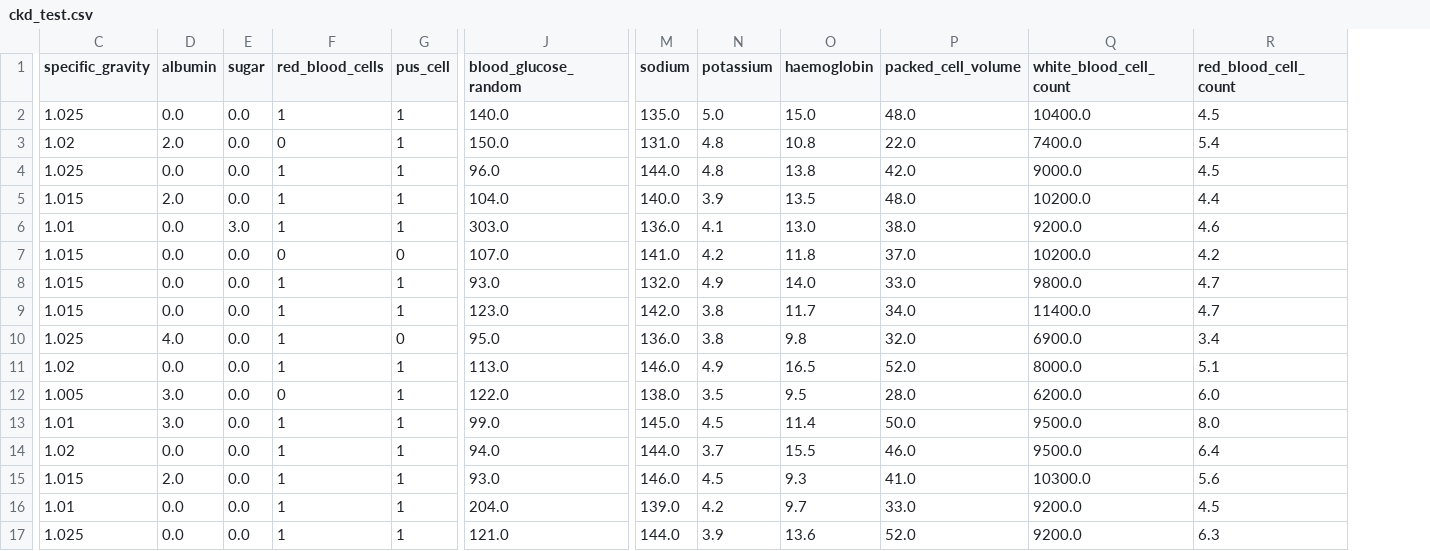
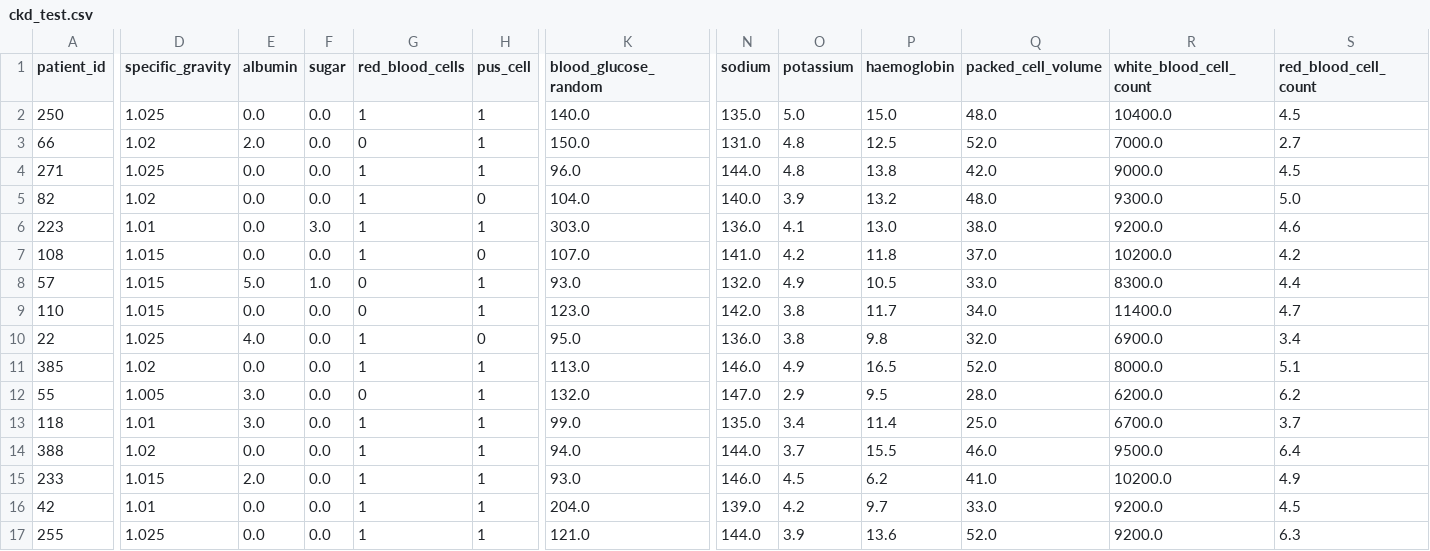
Before and after one commit to dffesalbon/ckd-experiment, a CSV file: ckd_test.csv, drawn as a sheet; only a part is shown, gaps mark what is left out; addresses are those after the commit; the diff covers the shown part only; the diff names each change by its address in the sheet, - before the commit and + after, or states it on an @@ line.

```diff
--- a/ckd_test.csv
+++ b/ckd_test.csv
+column A (patient_id), rows 2-17: 250 | 66 | 271 | 82 | 223 | 108 | 57 | 110 | 22 | 385 | 55 | 118 | 388 | 233 | 42 | 255
-P3 (haemoglobin): 10.8
+P3 (haemoglobin): 12.5
-Q3 (packed_cell_volume): 22.0
+Q3 (packed_cell_volume): 52.0
-R3 (white_blood_cell_count): 7400.0
+R3 (white_blood_cell_count): 7000.0
-S3 (red_blood_cell_count): 5.4
+S3 (red_blood_cell_count): 2.7
-D5 (specific_gravity): 1.015
+D5 (specific_gravity): 1.02
-E5 (albumin): 2.0
+E5 (albumin): 0.0
-H5 (pus_cell): 1
+H5 (pus_cell): 0
-P5 (haemoglobin): 13.5
+P5 (haemoglobin): 13.2
-R5 (white_blood_cell_count): 10200.0
+R5 (white_blood_cell_count): 9300.0
-S5 (red_blood_cell_count): 4.4
+S5 (red_blood_cell_count): 5.0
-G7 (red_blood_cells): 0
+G7 (red_blood_cells): 1
-E8 (albumin): 0.0
+E8 (albumin): 5.0
-F8 (sugar): 0.0
+F8 (sugar): 1.0
-G8:G9 (red_blood_cells): 1
+G8:G9 (red_blood_cells): 0
-P8 (haemoglobin): 14.0
+P8 (haemoglobin): 10.5
-R8 (white_blood_cell_count): 9800.0
+R8 (white_blood_cell_count): 8300.0
-S8 (red_blood_cell_count): 4.7
+S8 (red_blood_cell_count): 4.4
-K12 (blood_glucose_random): 122.0
+K12 (blood_glucose_random): 132.0
-N12 (sodium): 138.0
+N12 (sodium): 147.0
-O12 (potassium): 3.5
+O12 (potassium): 2.9
-S12 (red_blood_cell_count): 6.0
+S12 (red_blood_cell_count): 6.2
-N13 (sodium): 145.0
+N13 (sodium): 135.0
-O13 (potassium): 4.5
+O13 (potassium): 3.4
-Q13 (packed_cell_volume): 50.0
+Q13 (packed_cell_volume): 25.0
-R13 (white_blood_cell_count): 9500.0
+R13 (white_blood_cell_count): 6700.0
-S13 (red_blood_cell_count): 8.0
+S13 (red_blood_cell_count): 3.7
-P15 (haemoglobin): 9.3
+P15 (haemoglobin): 6.2
-R15 (white_blood_cell_count): 10300.0
+R15 (white_blood_cell_count): 10200.0
-S15 (red_blood_cell_count): 5.6
+S15 (red_blood_cell_count): 4.9
```
Also changed, not shown: 37 edited cells elsewhere in this file, ckd_train.csv, ckd_val.csv.
